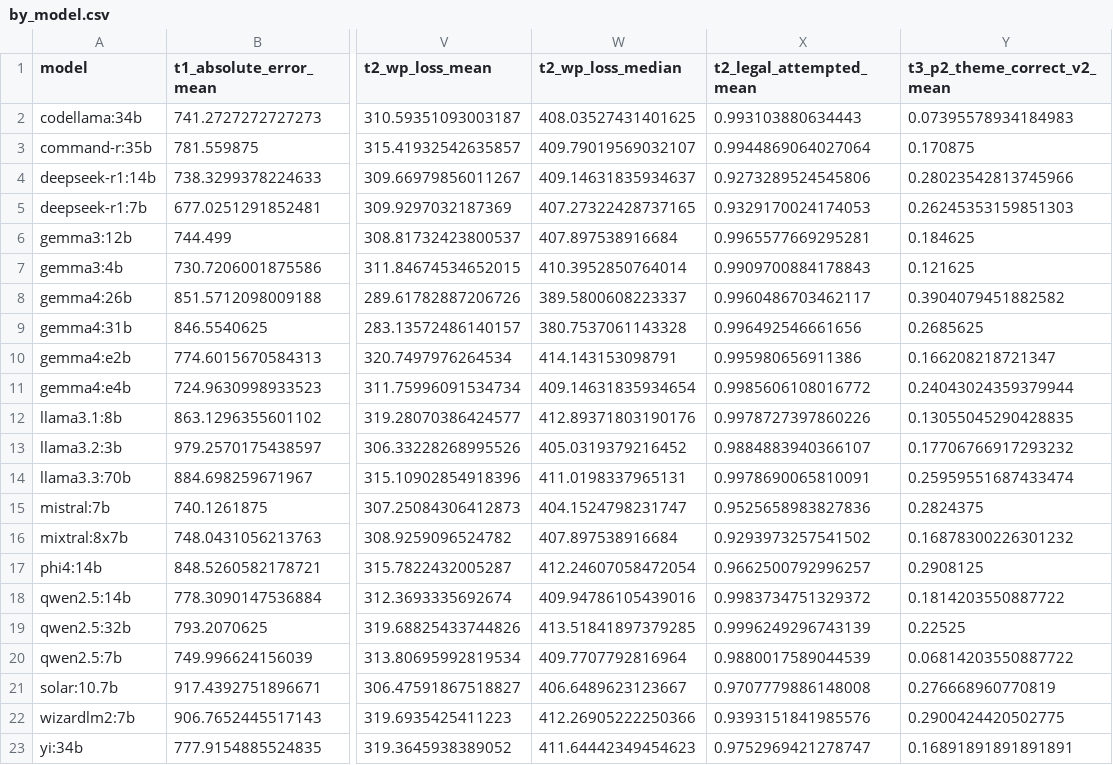
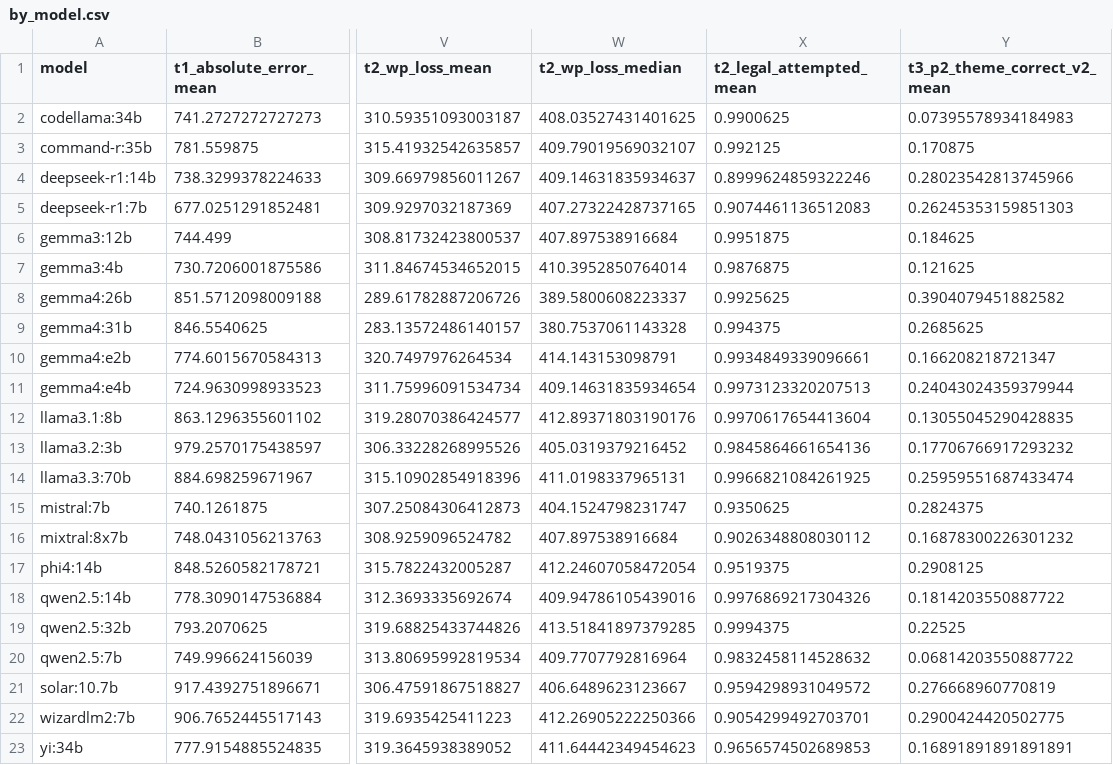
Before and after one commit to rabrew/chess-llm-bench, a CSV file: results/metrics/by_model.csv, drawn as a sheet; only a part is shown, gaps mark what is left out; the diff names each change by its address in the sheet, - before the commit and + after, or states it on an @@ line.

```diff
--- a/results/metrics/by_model.csv
+++ b/results/metrics/by_model.csv
-X2 (t2_legal_attempted_mean): 0.993103880634443
+X2 (t2_legal_attempted_mean): 0.9900625
-X3 (t2_legal_attempted_mean): 0.9944869064027064
+X3 (t2_legal_attempted_mean): 0.992125
-X4 (t2_legal_attempted_mean): 0.9273289524545806
+X4 (t2_legal_attempted_mean): 0.8999624859322246
-X5 (t2_legal_attempted_mean): 0.9329170024174053
+X5 (t2_legal_attempted_mean): 0.9074461136512083
-X6 (t2_legal_attempted_mean): 0.9965577669295281
+X6 (t2_legal_attempted_mean): 0.9951875
-X7 (t2_legal_attempted_mean): 0.9909700884178843
+X7 (t2_legal_attempted_mean): 0.9876875
-X8 (t2_legal_attempted_mean): 0.9960486703462117
+X8 (t2_legal_attempted_mean): 0.9925625
-X9 (t2_legal_attempted_mean): 0.996492546661656
+X9 (t2_legal_attempted_mean): 0.994375
-X10 (t2_legal_attempted_mean): 0.995980656911386
+X10 (t2_legal_attempted_mean): 0.9934849339096661
-X11 (t2_legal_attempted_mean): 0.9985606108016772
+X11 (t2_legal_attempted_mean): 0.9973123320207513
-X12 (t2_legal_attempted_mean): 0.9978727397860226
+X12 (t2_legal_attempted_mean): 0.9970617654413604
-X13 (t2_legal_attempted_mean): 0.9884883940366107
+X13 (t2_legal_attempted_mean): 0.9845864661654136
-X14 (t2_legal_attempted_mean): 0.9978690065810091
+X14 (t2_legal_attempted_mean): 0.9966821084261925
-X15 (t2_legal_attempted_mean): 0.9525658983827836
+X15 (t2_legal_attempted_mean): 0.9350625
-X16 (t2_legal_attempted_mean): 0.9293973257541502
+X16 (t2_legal_attempted_mean): 0.9026348808030112
-X17 (t2_legal_attempted_mean): 0.9662500792996257
+X17 (t2_legal_attempted_mean): 0.9519375
-X18 (t2_legal_attempted_mean): 0.9983734751329372
+X18 (t2_legal_attempted_mean): 0.9976869217304326
-X19 (t2_legal_attempted_mean): 0.9996249296743139
+X19 (t2_legal_attempted_mean): 0.9994375
-X20 (t2_legal_attempted_mean): 0.9880017589044539
+X20 (t2_legal_attempted_mean): 0.9832458114528632
-X21 (t2_legal_attempted_mean): 0.9707779886148008
+X21 (t2_legal_attempted_mean): 0.9594298931049572
-X22 (t2_legal_attempted_mean): 0.9393151841985576
+X22 (t2_legal_attempted_mean): 0.9054299492703701
-X23 (t2_legal_attempted_mean): 0.9752969421278747
+X23 (t2_legal_attempted_mean): 0.9656574502689853
```
Also changed, not shown: results/metrics/by_difficulty.csv, 2 other files.
